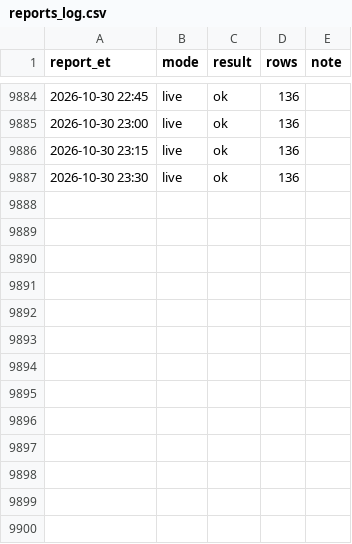
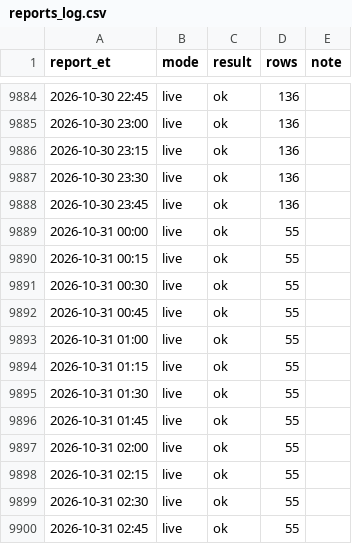
Before and after one commit to kanyewestlover55/beat_ye_bookie, a CSV file: data/injuries/reports_log.csv, drawn as a sheet; only a part is shown, gaps mark what is left out; the diff names each change by its address in the sheet, - before the commit and + after, or states it on an @@ line.

Commit message:
injury reports 2026-10-31T07:16Z

```diff
--- a/data/injuries/reports_log.csv
+++ b/data/injuries/reports_log.csv
+row 9888: 2026-10-30 23:45 | live | ok | 136
+row 9889: 2026-10-31 00:00 | live | ok | 55
+row 9890: 2026-10-31 00:15 | live | ok | 55
+row 9891: 2026-10-31 00:30 | live | ok | 55
+row 9892: 2026-10-31 00:45 | live | ok | 55
+row 9893: 2026-10-31 01:00 | live | ok | 55
+row 9894: 2026-10-31 01:15 | live | ok | 55
+row 9895: 2026-10-31 01:30 | live | ok | 55
+row 9896: 2026-10-31 01:45 | live | ok | 55
+row 9897: 2026-10-31 02:00 | live | ok | 55
+row 9898: 2026-10-31 02:15 | live | ok | 55
+row 9899: 2026-10-31 02:30 | live | ok | 55
+row 9900: 2026-10-31 02:45 | live | ok | 55
```
Also changed, not shown: 1 other file.
